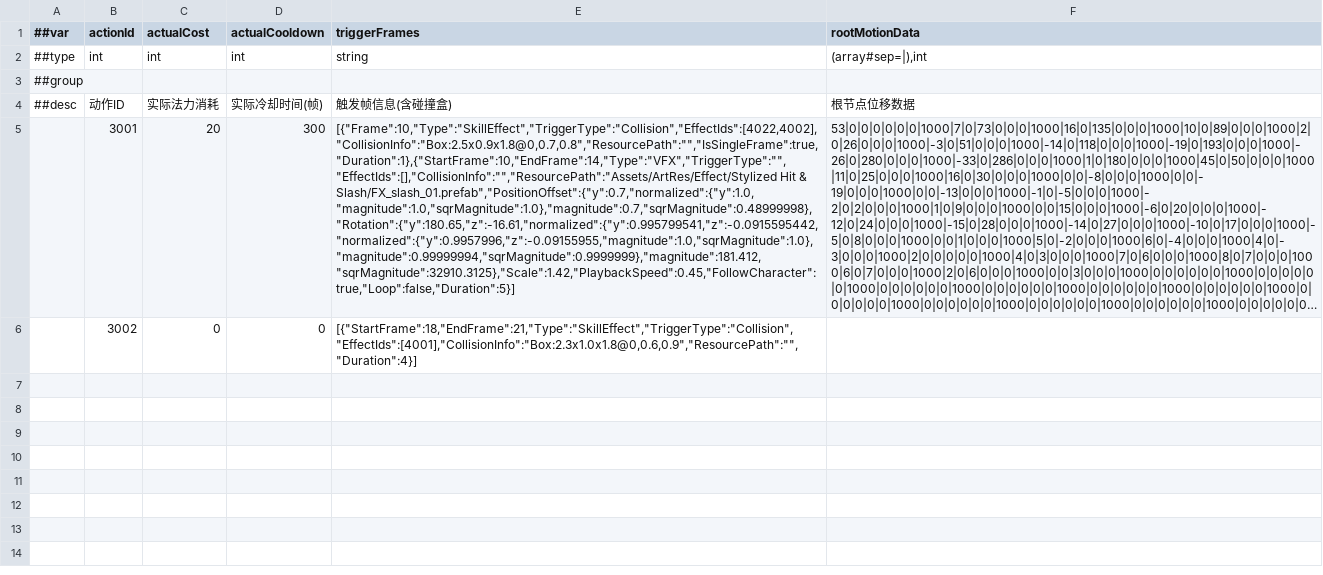
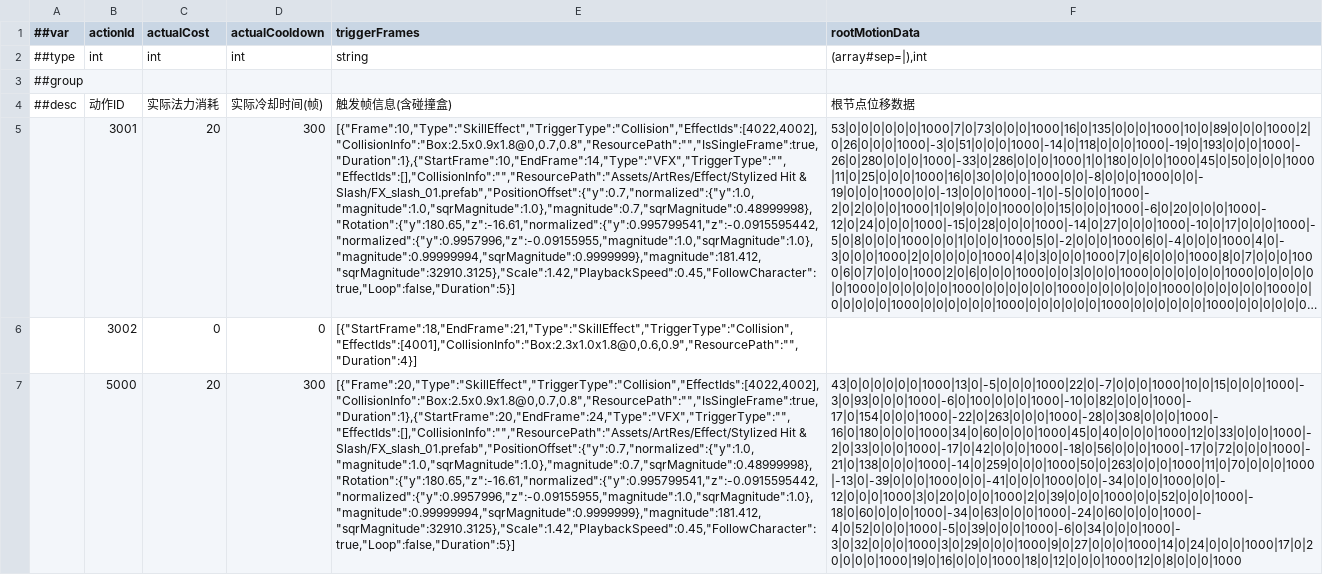
Before and after one commit to CeeLav/Astrum, a CSV file: AstrumConfig/Tables/Datas/Skill/#SkillActionTable.csv, drawn as a sheet; long unchanged cells end in …; the diff names each change by its address in the sheet, - before the commit and + after, or states it on an @@ line.

```diff
--- a/AstrumConfig/Tables/Datas/Skill/#SkillActionTable.csv
+++ b/AstrumConfig/Tables/Datas/Skill/#SkillActionTable.csv
+row 7:  | 5000 | 20 | 300 | [{"Frame":20,"Type":"SkillEffect","TriggerType":"Collision","EffectIds":[4022,4002],"CollisionInfo":"Box:2.5x0.9x1.8@0,0.7,0.8","ResourcePath":"","IsSingleFrame":true,"Duration":1},{"StartFrame":20,"EndFrame":24,"Type":"VFX","TriggerType":"","EffectIds":[],"CollisionInfo":"","ResourcePath":"Assets/ArtRes/Effect/Stylized Hit & Slash/FX_slash_01.prefab","PositionOffset":{"y":0.7,"normalized":{"y":1.0,"magnitude":1.0,"sqrMagnitude":1.0},"magnitude":0.7,"sqrMagnitude":0.48999998},"Rotation":{"y":180.65,"z":-16.61,"normalized":{"y":0.995799541,"z":-0.0915595442,"normalized":{"y":0.9957996,"z":-0.09155955,"magnitude":1.0,"sqrMagnitude":1.0},"magnitude":0.99999994,"sqrMagnitude":0.9999999},"magnitude":181.412,"sqrMagnitude":32910.3125},"Scale":1.42,"PlaybackSpeed":0.45,"FollowCharacter":true,"Loop":false,"Duration":5}] | 43|0|0|0|0|0|0|1000|13|0|-5|0|0|0|1000|22|0|-7|0|0|0|1000|10|0|15|0|0|0|1000|-3|0|93|0|0|0|1000|-6|0|100|0|0|0|1000|-10|0|82|0|0|0|1000|-17|0|154|0|0|0|1000|-22|0|263|0|0|0|1000|-28|0|308|0|0|0|1000|-16|0|180|0|0|0|1000|34|0|60|0|0|0|1000|45|0|40|0|0|0|1000|12|0|33|0|0|0|1000|-2|0|33|0|0|0|1000|-17|0|42|0|0|0|1000|-18|0|56|0|0|0|1000|-17|0|72|0|0|0|1000|-21|0|138|0|0|0|1000|-14|0|259|0|0|0|1000|50|0|263|0|0|0|1000|11|0|70|0|0|0|1000|-13|0|-39|0|0|0|1000|0|0|-41|0|0|0|1000|0|0|-34|0|0|0|1000|0|0|-12|0|0|0|1000|3|0|20|0|0|0|1000|2|0|39|0|0|0|1000|0|0|52|0|0|0|1000|-18|0|60|0|0|0|1000|-34|0|63|0|0|0|1000|-24|0|60|0|0|0|1000|-4|0|52|0|0|0|1000|-5|0|39|0|0|0|1000|-6|0|34|0|0|0|1000|-3|0|32|0|0|0|1000|3|0|29|0|0|0|1000|9|0|27|0|0|0|1000|14|0|24|0|0|0|1000|17|0|20|0|0|0|1000|19|0|16|0|0|0|1000|18|0|12|0|0|0|1000|12|0|8|0|0|0|1000
```
Also changed, not shown: AstrumConfig/Tables/Datas/Entity/#ActionTable.csv, AstrumConfig/Tables/Datas/Entity/#EntityBaseTable.csv, 13 other files.
